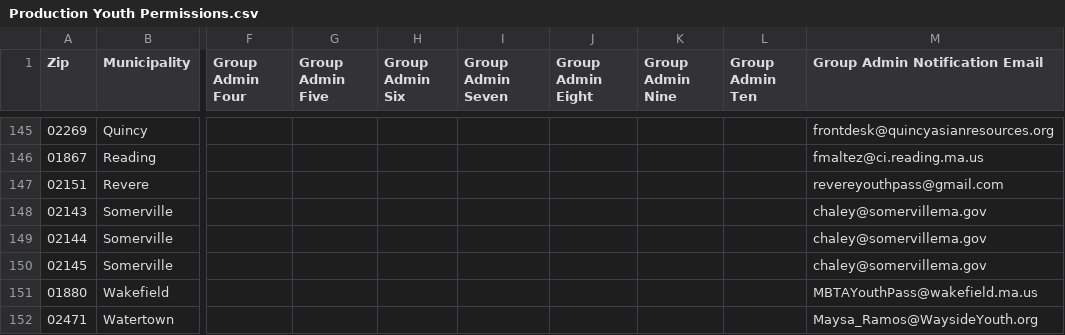
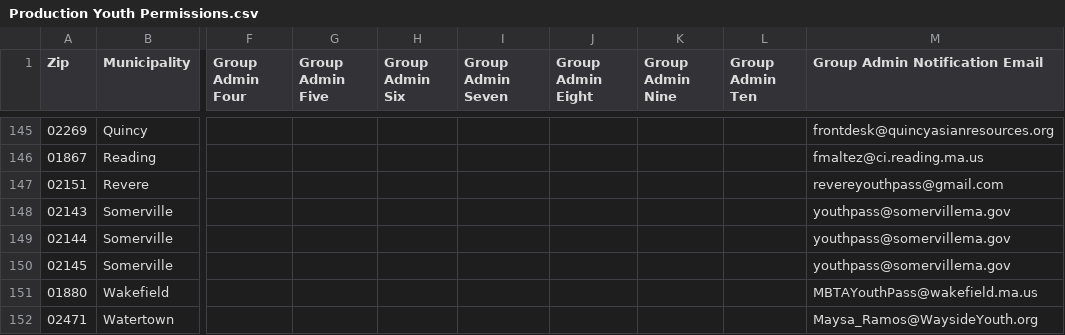
Before and after one commit to mbta/reduced_fares, a CSV file: data_sources/Production Youth Permissions.csv, drawn as a sheet; only a part is shown, gaps mark what is left out; the diff names each change by its address in the sheet, - before the commit and + after, or states it on an @@ line.

Commit message:
update somerville contact and notification emails

```diff
--- a/data_sources/Production Youth Permissions.csv
+++ b/data_sources/Production Youth Permissions.csv
-M148:M150 (Group Admin Notification Email): chaley@somervillema.gov
+M148:M150 (Group Admin Notification Email): youthpass@somervillema.gov
```
Also changed, not shown: data_sources/Youth Pass Municipality Contacts and Zip Codes.csv.
